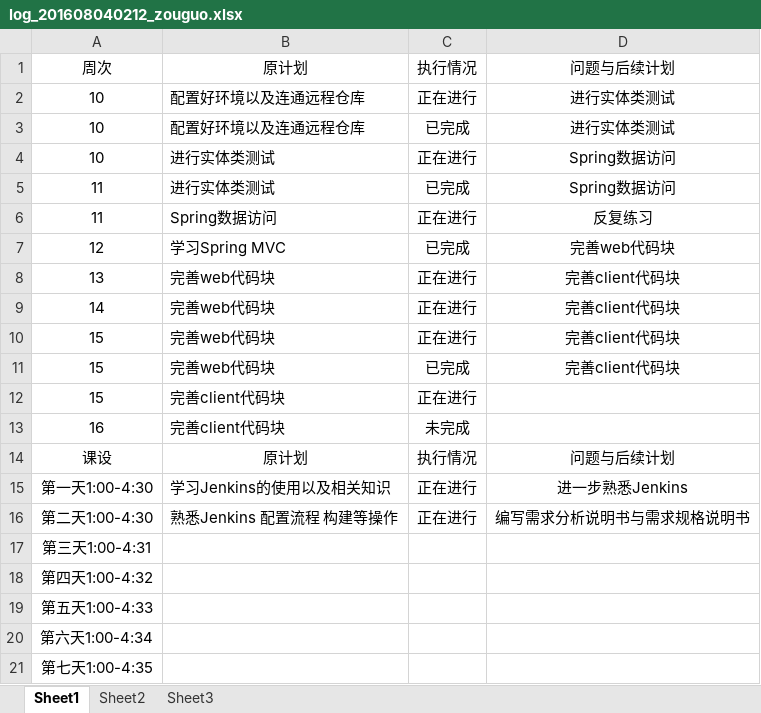
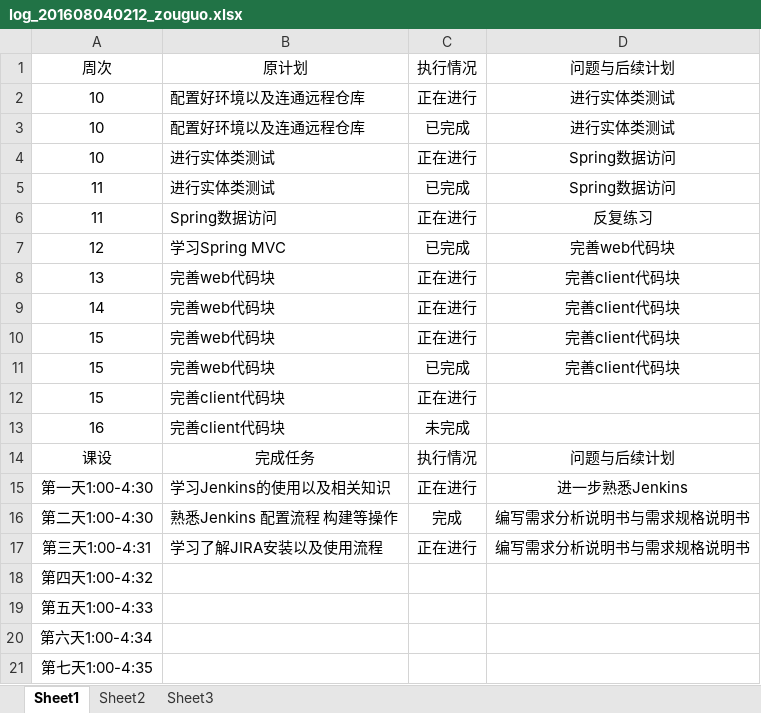
Before and after one commit to zouguo0212/express, an Excel workbook: doc/log/log_201608040212_zouguo.xlsx, sheet Sheet1, drawn as a sheet; values as stored, in another font and other column widths than the file's, no borders; removed rows and columns are numbered as before the commit, all else as after; the diff names each change by its address in the sheet, - before the commit and + after, or states it on an @@ line.

Commit message:
log_201608040212_zouguo.xlsx

```diff
--- a/doc/log/log_201608040212_zouguo.xlsx (sheet Sheet1)
+++ b/doc/log/log_201608040212_zouguo.xlsx (sheet Sheet1)
-B14: 原计划
+B14: 完成任务
-C16: 正在进行
+C16: 完成
-row 17: 第三天1:00-4:31
+row 17: 第三天1:00-4:31 | 学习了解JIRA安装以及使用流程 | 正在进行 | 编写需求分析说明书与需求规格说明书
```
